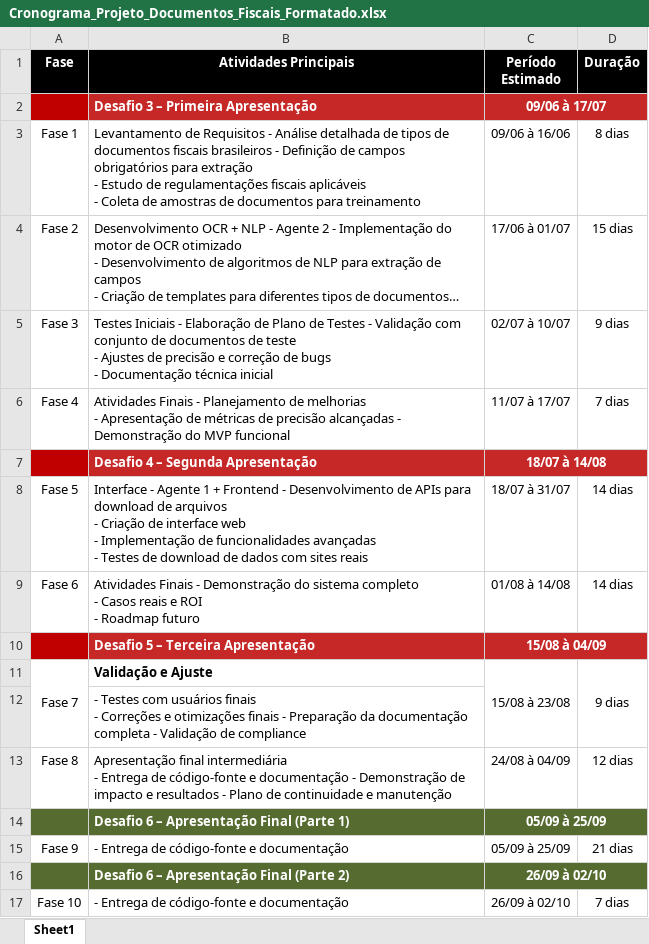
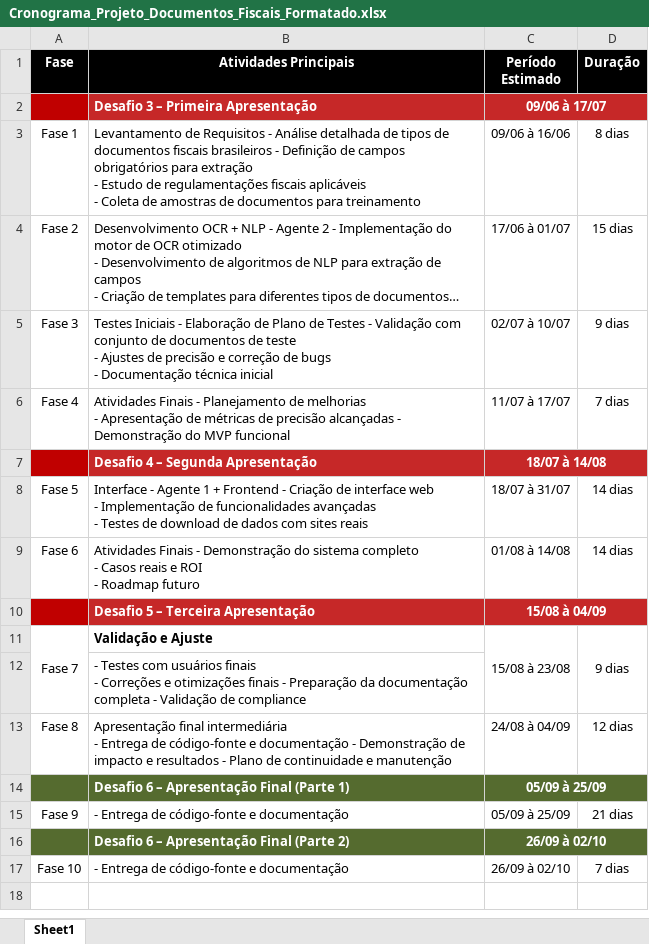
Before and after one commit to ajndantas/I2A2-Grupo_01, an Excel workbook: Desafio 2 - Projeto - 11062025/Cronograma_Projeto_Documentos_Fiscais_Formatado.xlsx, sheet Sheet1, drawn as a sheet; long unchanged cells end in …; values as stored, in another font and other column widths than the file's, no borders; charts and pictures not drawn; ↵ is a line break in a cell; the diff names each change by its address in the sheet, - before the commit and + after, or states it on an @@ line.

```diff
--- a/Desafio 2 - Projeto - 11062025/Cronograma_Projeto_Documentos_Fiscais_Formatado.xlsx (sheet Sheet1)
+++ b/Desafio 2 - Projeto - 11062025/Cronograma_Projeto_Documentos_Fiscais_Formatado.xlsx (sheet Sheet1)
-B8 (Atividades Principais): …Frontend - Desenvolvimento de APIs para download de arquivos ↵ - Criação de…
+B8 (Atividades Principais): …Frontend - Criação de…
```
Also changed, not shown: charts or pictures, 7 other files.
